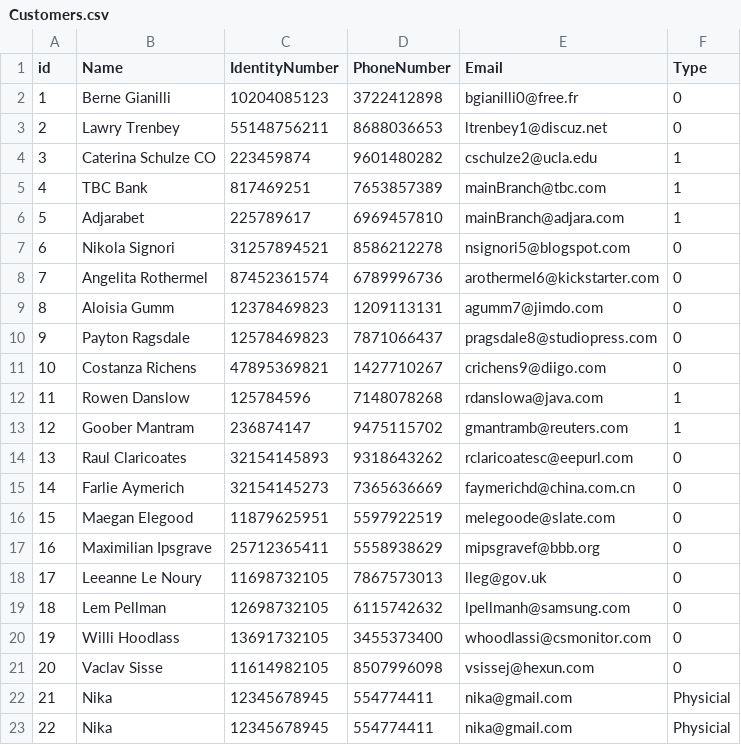
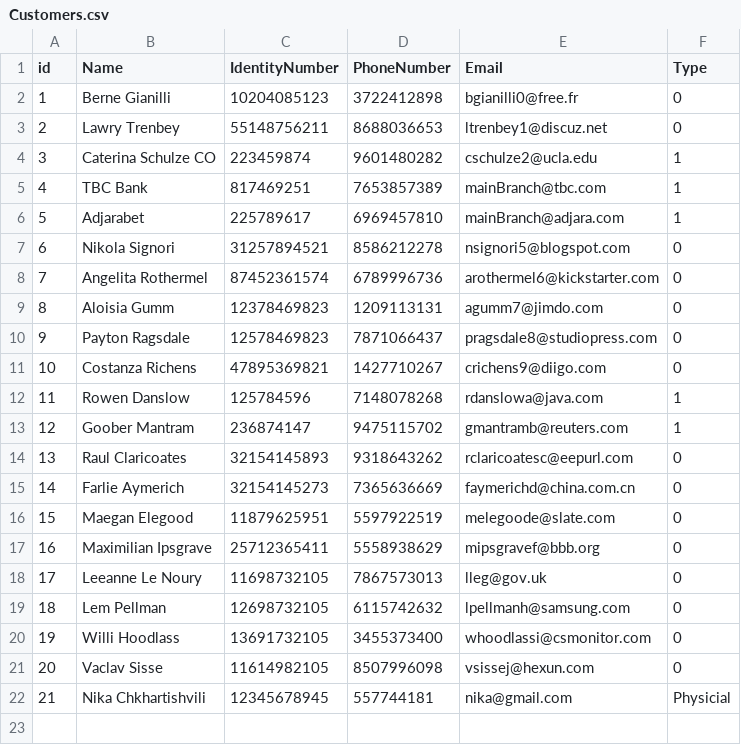
Before and after one commit to nikachkharti/JP-TS-15, a CSV file: JP-TS-15/JPTS15Bank/Data/Customers.csv, drawn as a sheet.

Commit message:
SimpleBank Add customer method added

```diff
--- a/JP-TS-15/JPTS15Bank/Data/Customers.csv
+++ b/JP-TS-15/JPTS15Bank/Data/Customers.csv
@@ -21,3 +21,2 @@ id,Name,IdentityNumber,PhoneNumber,Email,Type
 20,Vaclav Sisse,11614982105,8507996098,vsissej@hexun.com,0
-21,Nika,12345678945,554774411,nika@gmail.com,Physicial
-22,Nika,12345678945,554774411,nika@gmail.com,Physicial
+21,Nika Chkhartishvili,12345678945,557744181,nika@gmail.com,Physicial
```
Also changed, not shown: 4 other files.
